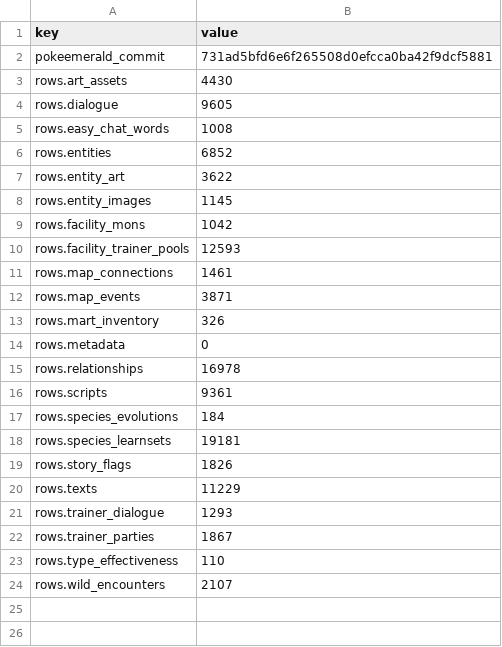
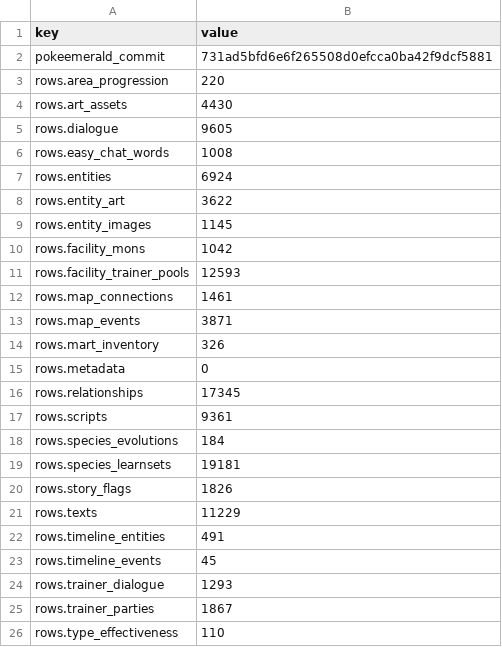
Before and after one commit to spencerlepine/emerald-db, a CSV file: database/build_info.csv, drawn as a sheet; only a part is shown; the shorter side is filled out with more unchanged rows.

```diff
--- a/database/build_info.csv
+++ b/database/build_info.csv
@@ -2,2 +2,3 @@ key,value
 pokeemerald_commit,731ad5bfd6e6f265508d0efcca0ba42f9dcf5881
+rows.area_progression,220
 rows.art_assets,4430
@@ -5,3 +6,3 @@ rows.dialogue,9605
 rows.easy_chat_words,1008
-rows.entities,6852
+rows.entities,6924
 rows.entity_art,3622
@@ -14,3 +15,3 @@ rows.mart_inventory,326
 rows.metadata,0
-rows.relationships,16978
+rows.relationships,17345
 rows.scripts,9361
@@ -20,2 +21,4 @@ rows.story_flags,1826
 rows.texts,11229
+rows.timeline_entities,491
+rows.timeline_events,45
 rows.trainer_dialogue,1293
```
Also changed, not shown: 10 other files.
